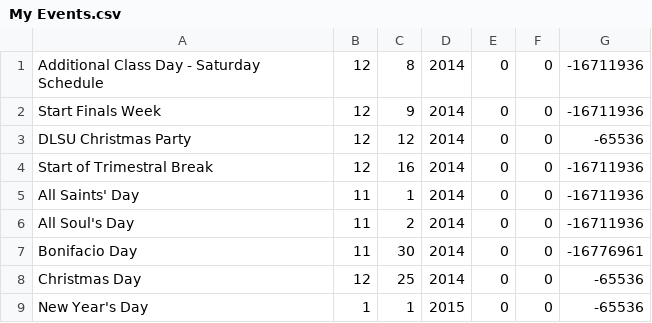
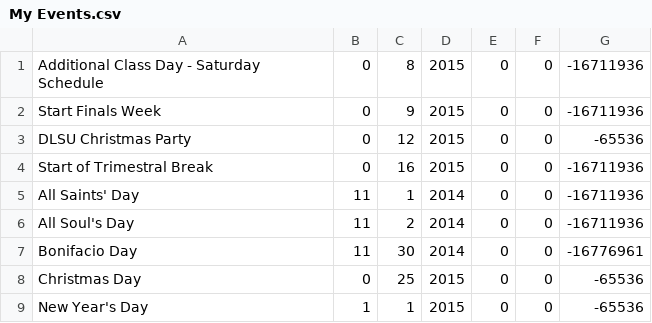
Before and after one commit to gabtan99/pcstitches, a CSV file: My Events.csv, drawn as a sheet.

```diff
--- a/My Events.csv
+++ b/My Events.csv
@@ -1,5 +1,5 @@
-Additional Class Day - Saturday Schedule,12,8,2014,0,0,-16711936
-Start Finals Week,12,9,2014,0,0,-16711936
-DLSU Christmas Party,12,12,2014,0,0,-65536
-Start of Trimestral Break,12,16,2014,0,0,-16711936
+Additional Class Day - Saturday Schedule,0,8,2015,0,0,-16711936
+Start Finals Week,0,9,2015,0,0,-16711936
+DLSU Christmas Party,0,12,2015,0,0,-65536
+Start of Trimestral Break,0,16,2015,0,0,-16711936
 All Saints' Day,11,1,2014,0,0,-16711936
@@ -7,3 +7,3 @@ All Soul's Day,11,2,2014,0,0,-16711936
 Bonifacio Day,11,30,2014,0,0,-16776961
-Christmas Day,12,25,2014,0,0,-65536
+Christmas Day,0,25,2015,0,0,-65536
 New Year's Day,1,1,2015,0,0,-65536
```
Also changed, not shown: 2 other files.
